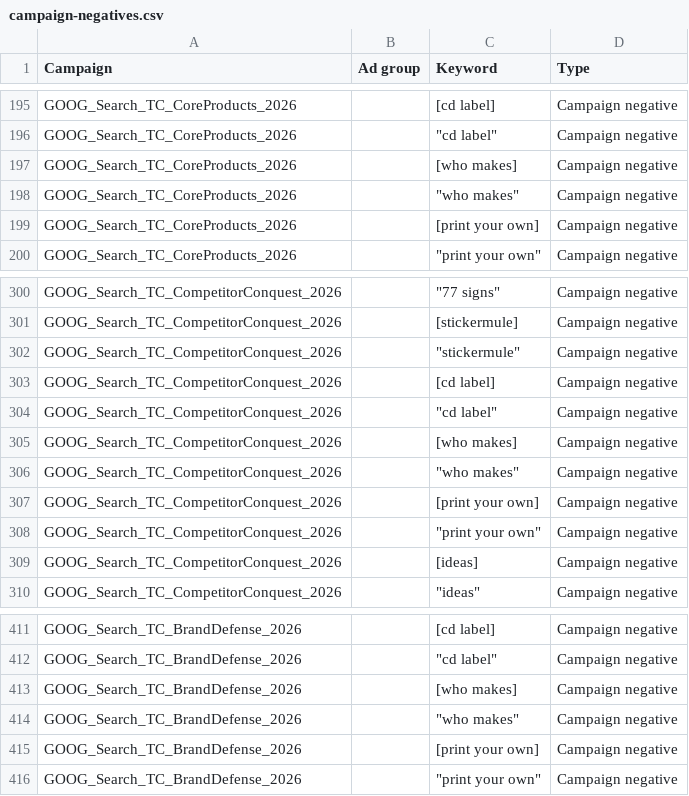
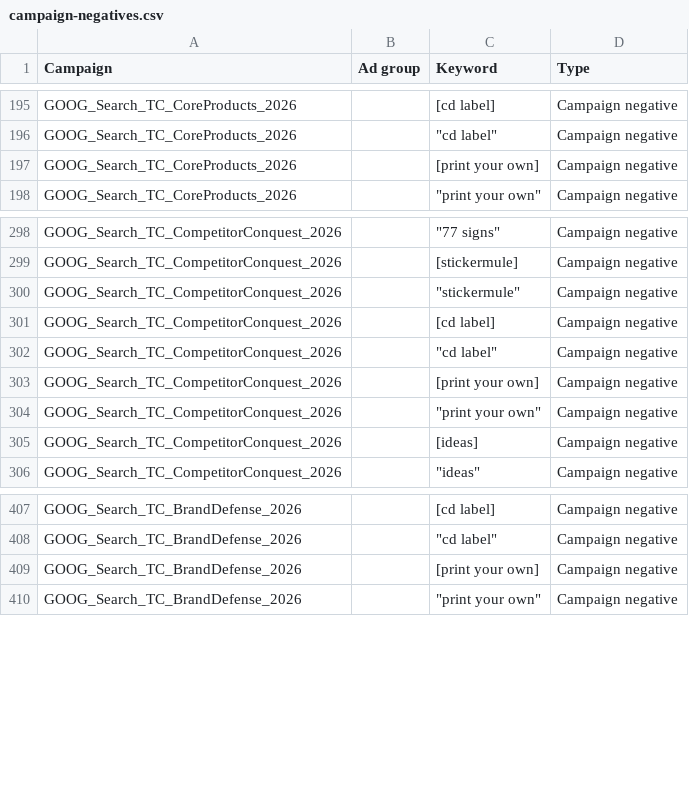
Before and after one commit to tubby124/truecolor-estimator, a CSV file: docs/paid-search/generated/campaign-negatives.csv, drawn as a sheet; only a part is shown, gaps mark what is left out; the diff names each change by its address in the sheet, - before the commit and + after, or states it on an @@ line.

```diff
--- a/docs/paid-search/generated/campaign-negatives.csv
+++ b/docs/paid-search/generated/campaign-negatives.csv
-row 197: GOOG_Search_TC_CoreProducts_2026 |  | [who makes] | Campaign negative
-row 198: GOOG_Search_TC_CoreProducts_2026 |  | "who makes" | Campaign negative
-row 305: GOOG_Search_TC_CompetitorConquest_2026 |  | [who makes] | Campaign negative
-row 306: GOOG_Search_TC_CompetitorConquest_2026 |  | "who makes" | Campaign negative
-row 413: GOOG_Search_TC_BrandDefense_2026 |  | [who makes] | Campaign negative
-row 414: GOOG_Search_TC_BrandDefense_2026 |  | "who makes" | Campaign negative
```
Also changed, not shown: docs/paid-search/generated/keywords.csv, 7 other files.
